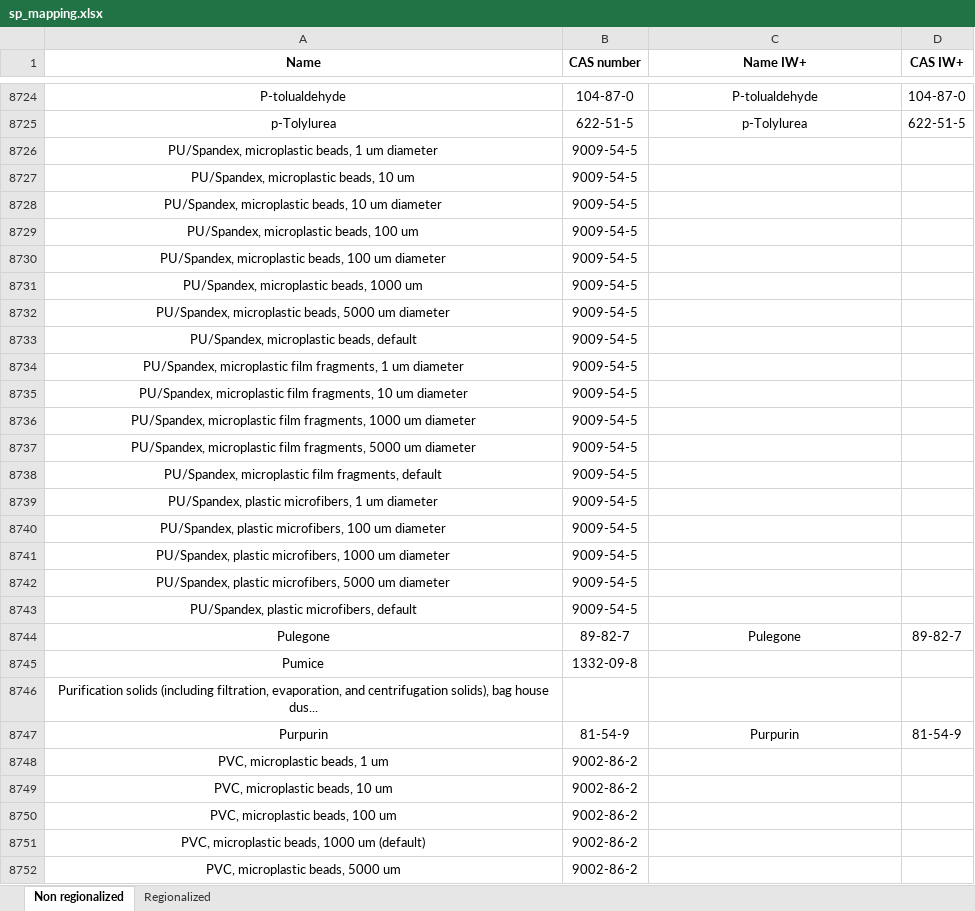
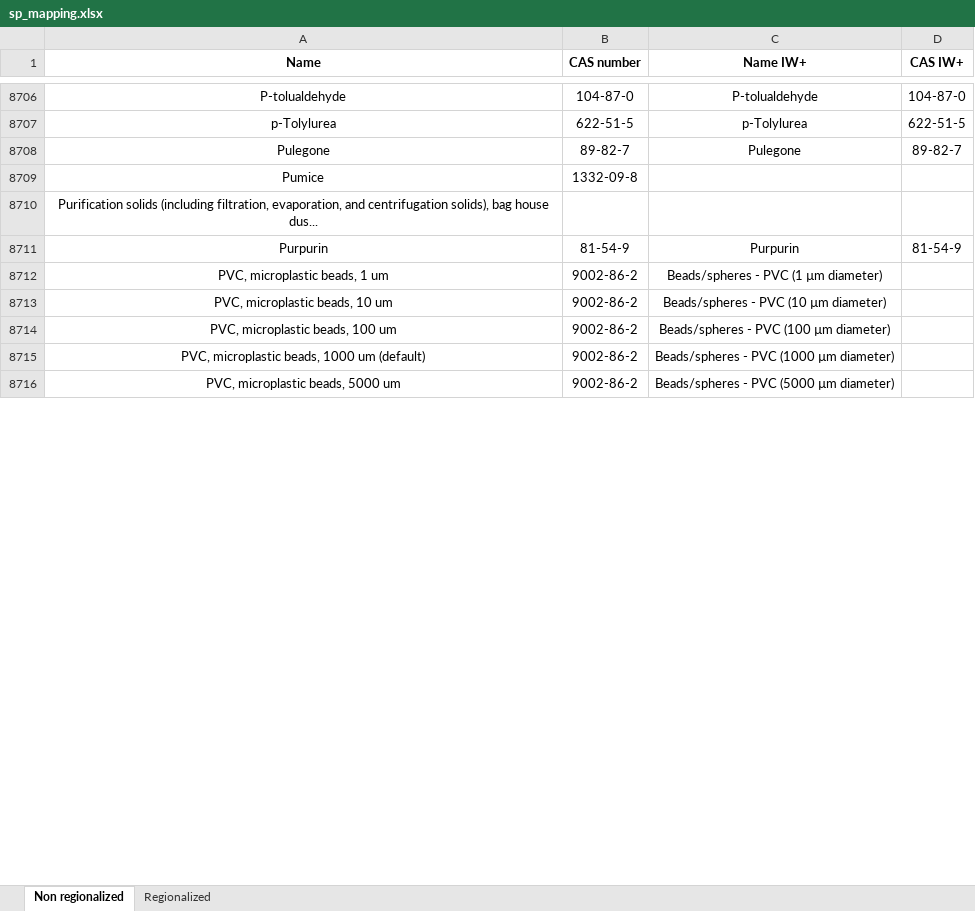
Before and after one commit to CIRAIG/IWP_Reborn, an Excel workbook: Data/mappings/SP/sp_mapping.xlsx, sheet Non regionalized, drawn as a sheet; only a part is shown, gaps mark what is left out; values as stored, in another font and other column widths than the file's, no borders; removed rows and columns are numbered as before the commit, all else as after; the diff covers the shown part only; the diff names each change by its address in the sheet, - before the commit and + after, or states it on an @@ line.

```diff
--- a/Data/mappings/SP/sp_mapping.xlsx (sheet Non regionalized)
+++ b/Data/mappings/SP/sp_mapping.xlsx (sheet Non regionalized)
-row 8726: PU/Spandex, microplastic beads, 1 um diameter | 9009-54-5
-row 8727: PU/Spandex, microplastic beads, 10 um | 9009-54-5
-row 8728: PU/Spandex, microplastic beads, 10 um diameter | 9009-54-5
-row 8729: PU/Spandex, microplastic beads, 100 um | 9009-54-5
-row 8730: PU/Spandex, microplastic beads, 100 um diameter | 9009-54-5
-row 8731: PU/Spandex, microplastic beads, 1000 um | 9009-54-5
-row 8732: PU/Spandex, microplastic beads, 5000 um diameter | 9009-54-5
-row 8733: PU/Spandex, microplastic beads, default | 9009-54-5
-row 8734: PU/Spandex, microplastic film fragments, 1 um diameter | 9009-54-5
-row 8735: PU/Spandex, microplastic film fragments, 10 um diameter | 9009-54-5
-row 8736: PU/Spandex, microplastic film fragments, 1000 um diameter | 9009-54-5
-row 8737: PU/Spandex, microplastic film fragments, 5000 um diameter | 9009-54-5
-row 8738: PU/Spandex, microplastic film fragments, default | 9009-54-5
-row 8739: PU/Spandex, plastic microfibers, 1 um diameter | 9009-54-5
-row 8740: PU/Spandex, plastic microfibers, 100 um diameter | 9009-54-5
-row 8741: PU/Spandex, plastic microfibers, 1000 um diameter | 9009-54-5
-row 8742: PU/Spandex, plastic microfibers, 5000 um diameter | 9009-54-5
-row 8743: PU/Spandex, plastic microfibers, default | 9009-54-5
-C8712 (Name IW+): (empty)
+C8712 (Name IW+): Beads/spheres - PVC (1 µm diameter)
-C8713 (Name IW+): (empty)
+C8713 (Name IW+): Beads/spheres - PVC (10 µm diameter)
-C8714 (Name IW+): (empty)
+C8714 (Name IW+): Beads/spheres - PVC (100 µm diameter)
-C8715 (Name IW+): (empty)
+C8715 (Name IW+): Beads/spheres - PVC (1000 µm diameter)
-C8716 (Name IW+): (empty)
+C8716 (Name IW+): Beads/spheres - PVC (5000 µm diameter)
```
Also changed, not shown: 18 removed rows and 325 edited cells elsewhere in this sheet, Data/mappings/ei311/ei_iw_mapping.xlsx, 3 other files.
